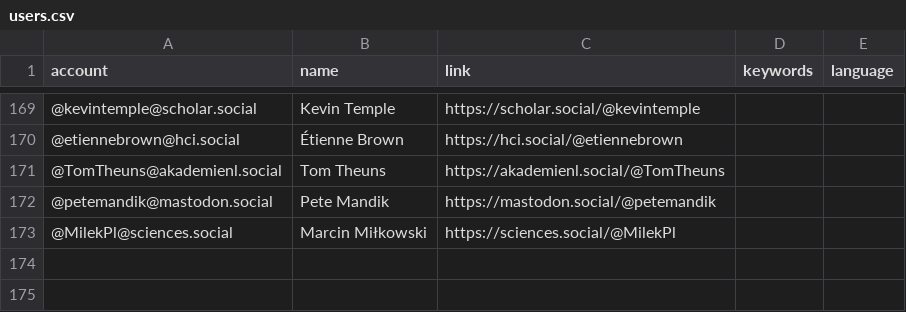
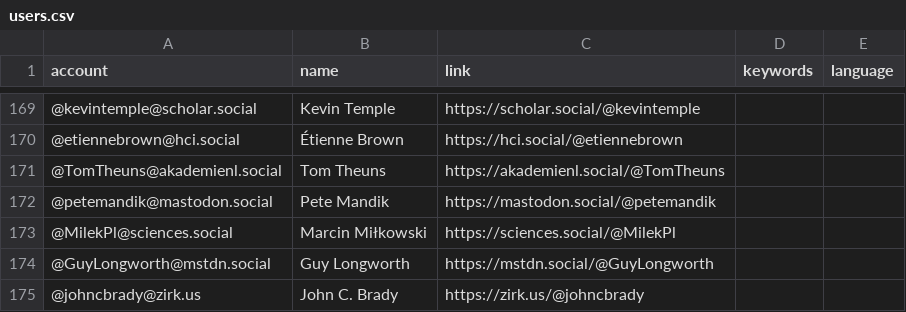
Before and after one commit to florisre/mastodon-iranian-studies, a CSV file: resources/users.csv, drawn as a sheet; only a part is shown, gaps mark what is left out; the diff names each change by its address in the sheet, - before the commit and + after, or states it on an @@ line.

Commit message:
Update users.csv

```diff
--- a/resources/users.csv
+++ b/resources/users.csv
+row 174: @GuyLongworth@mstdn.social | Guy Longworth | https://mstdn.social/@GuyLongworth
+row 175: @johncbrady@zirk.us | John C. Brady | https://zirk.us/@johncbrady
```
